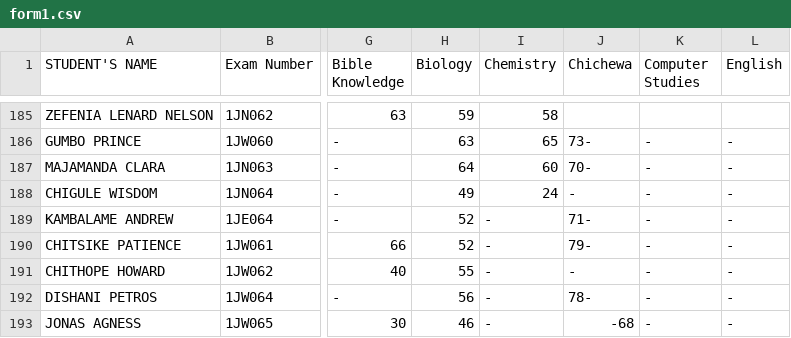
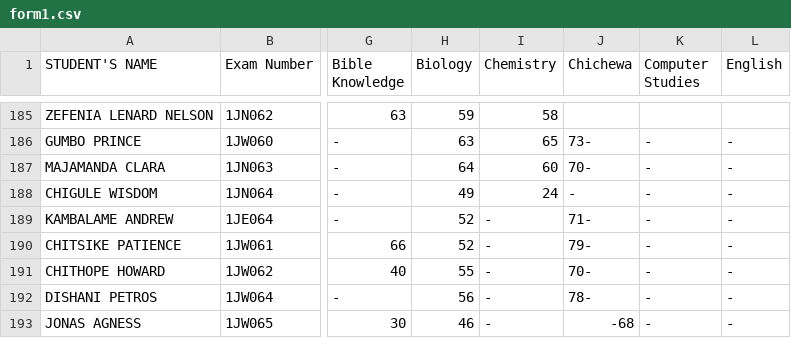
Before and after one commit to enitac/n, a CSV file: form1.csv, drawn as a sheet; only a part is shown, gaps mark what is left out; the diff names each change by its address in the sheet, - before the commit and + after, or states it on an @@ line.

Commit message:
Update: form1 - Chichewa (4/22/2026, 10:08:49 AM)

```diff
--- a/form1.csv
+++ b/form1.csv
-J191 (Chichewa): -
+J191 (Chichewa): 70-
```
